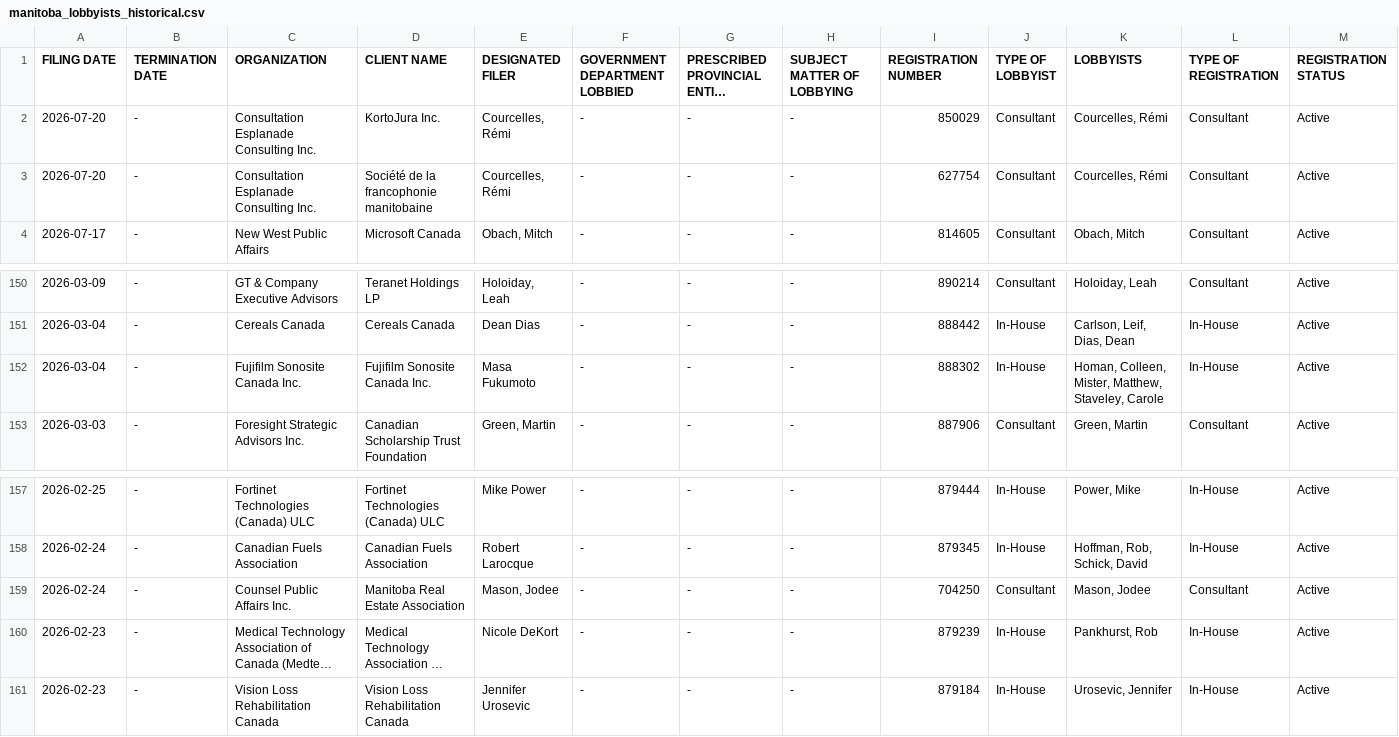
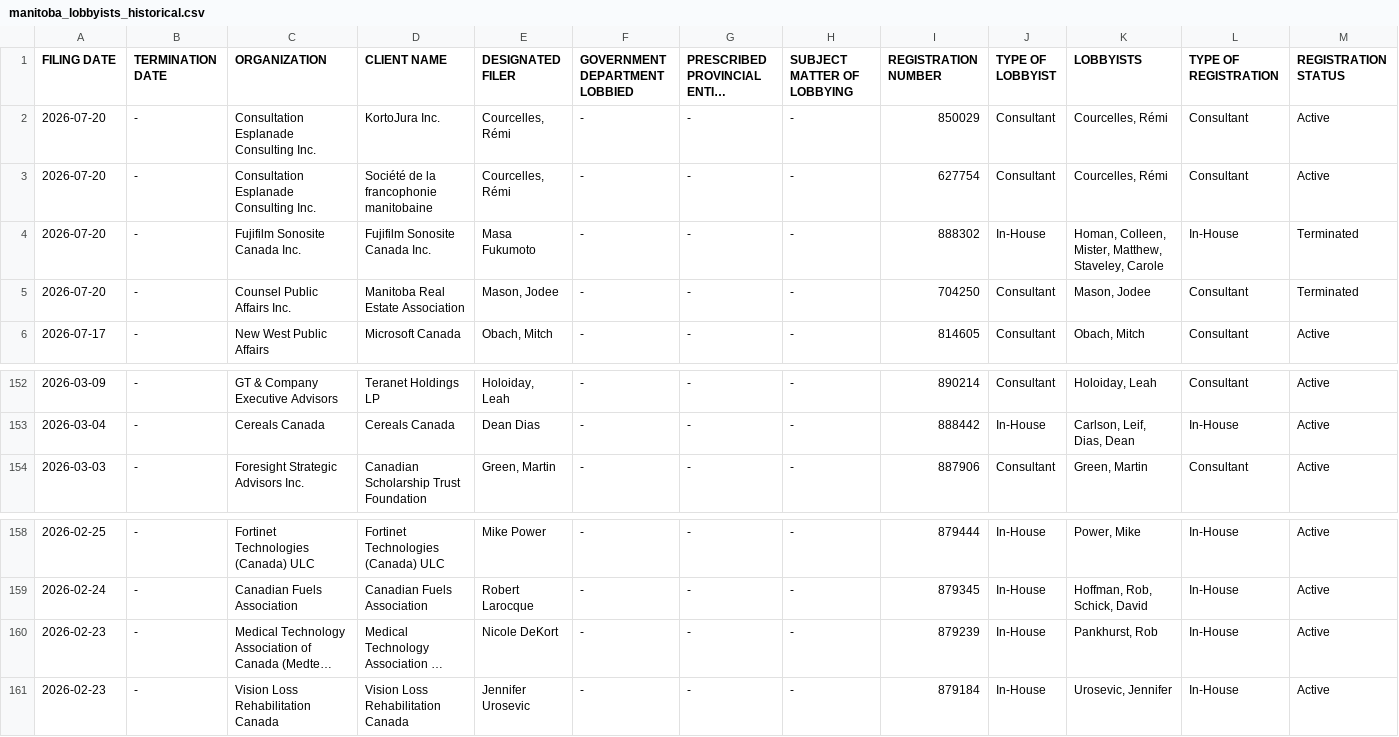
Before and after one commit to J7892/canada-lobbyist-tracker, a CSV file: manitoba/manitoba_lobbyists_historical.csv, drawn as a sheet; only a part is shown, gaps mark what is left out; long unchanged cells end in …; removed rows and columns are numbered as before the commit, all else as after; rows hold the shown columns only; the diff names each change by its address in the sheet, - before the commit and + after, or states it on an @@ line.

```diff
--- a/manitoba/manitoba_lobbyists_historical.csv
+++ b/manitoba/manitoba_lobbyists_historical.csv
+row 4: 2026-07-20 | - | Fujifilm Sonosite Canada Inc. | Fujifilm Sonosite Canada Inc. | Masa Fukumoto | - | - | - | 888302 | In-House | Homan, Colleen, Mister, Matthew, Staveley, Carole | In-House | Terminated
+row 5: 2026-07-20 | - | Counsel Public Affairs Inc. | Manitoba Real Estate Association | Mason, Jodee | - | - | - | 704250 | Consultant | Mason, Jodee | Consultant | Terminated
-row 152: 2026-03-04 | - | Fujifilm Sonosite Canada Inc. | Fujifilm Sonosite Canada Inc. | Masa Fukumoto | - | - | - | 888302 | In-House | Homan, Colleen, Mister, Matthew, Staveley, Carole | In-House | Active
-row 159: 2026-02-24 | - | Counsel Public Affairs Inc. | Manitoba Real Estate Association | Mason, Jodee | - | - | - | 704250 | Consultant | Mason, Jodee | Consultant | Active
```
Also changed, not shown: new_brunswick/new_brunswick_lobbyists_historical.csv, 2 other files.
